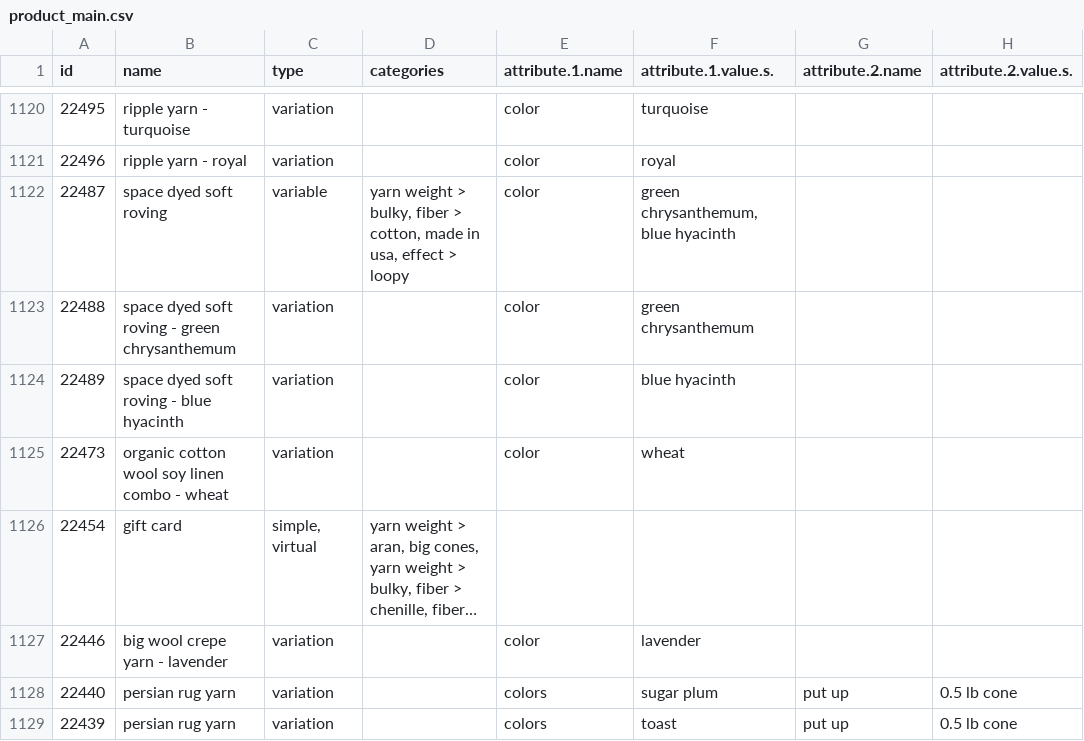
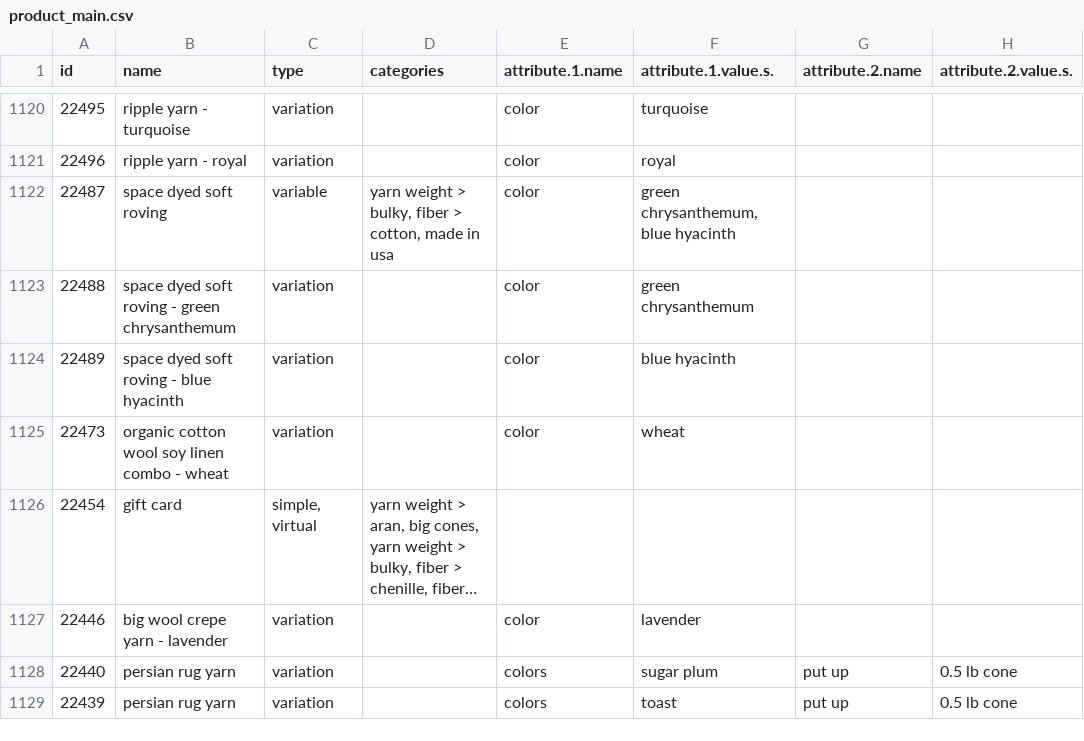
Before and after one commit to ejaraha/made-in-america-yarns, a CSV file: data/product_main.csv, drawn as a sheet; only a part is shown, gaps mark what is left out; long unchanged cells end in …; the diff covers the shown part only.

```diff
--- a/data/product_main.csv
+++ b/data/product_main.csv
@@ -1121,3 +1121,3 @@
 22496,"ripple yarn - royal","variation","","color","royal","",""
-22487,"space dyed soft roving","variable","yarn weight > bulky, fiber > cotton, made in usa, effect > loopy","color","green chrysanthemum, blue hyacinth","",""
+22487,"space dyed soft roving","variable","yarn weight > bulky, fiber > cotton, made in usa","color","green chrysanthemum, blue hyacinth","",""
 22488,"space dyed soft roving - green chrysanthemum","variation","","color","green chrysanthemum","",""
```
Also changed, not shown: 8 edited cells elsewhere in this file, data/product_raw.csv, 8 other files.
